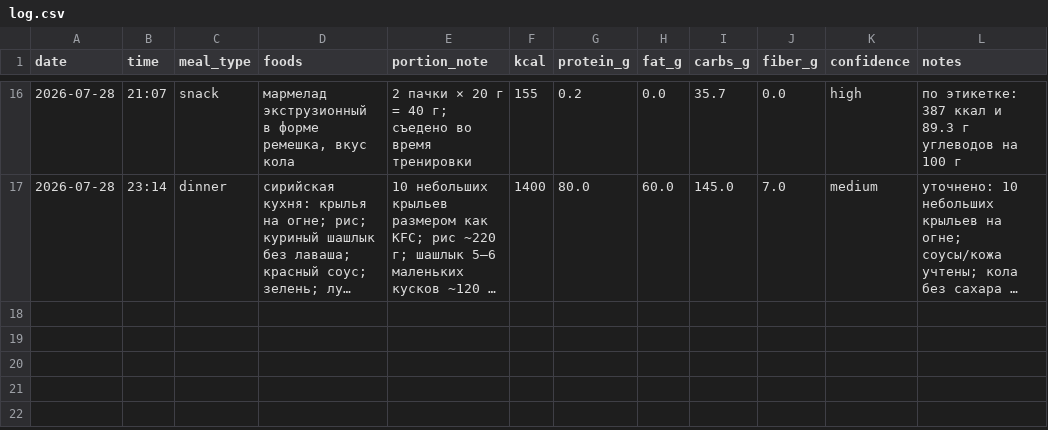
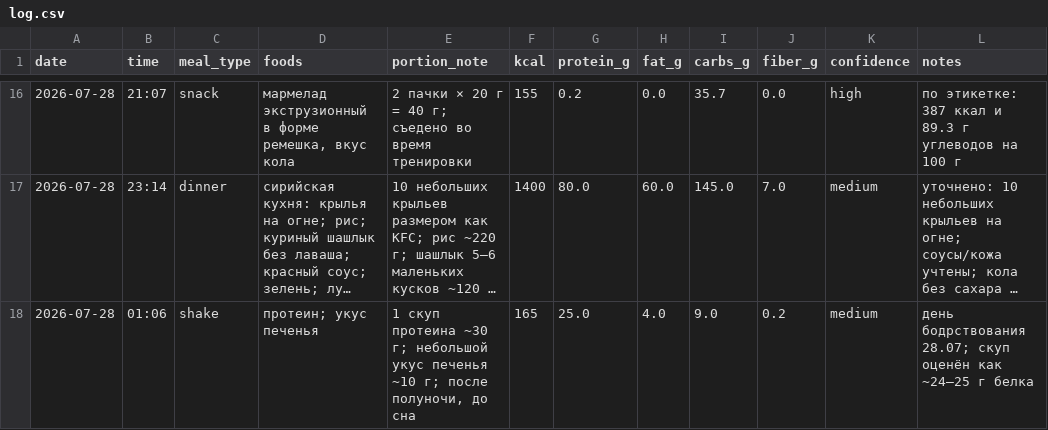
Before and after one commit to xamartinsa/goals, a CSV file: nutrition/log.csv, drawn as a sheet; only a part is shown, gaps mark what is left out; long unchanged cells end in …; the diff names each change by its address in the sheet, - before the commit and + after, or states it on an @@ line.

```diff
--- a/nutrition/log.csv
+++ b/nutrition/log.csv
+row 18: 2026-07-28 | 01:06 | shake | протеин; укус печенья | 1 скуп протеина ~30 г; небольшой укус печенья ~10 г; после полуночи, до сна | 165 | 25.0 | 4.0 | 9.0 | 0.2 | medium | день бодрствования 28.07; скуп оценён как ~24–25 г белка
```
Also changed, not shown: 2 other files.
